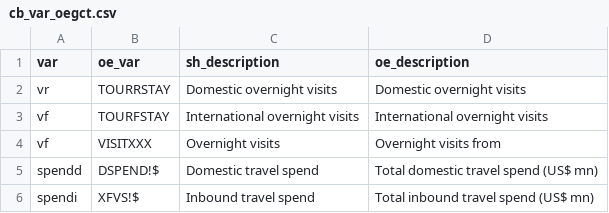
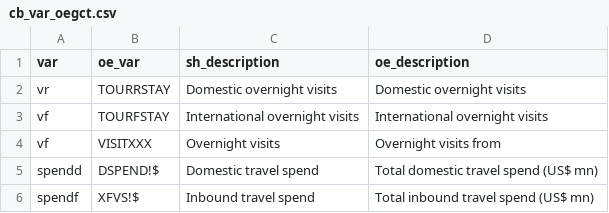
Before and after one commit to TourismEconomics/teref, a CSV file: data-raw/cb_var_oegct.csv, drawn as a sheet.

```diff
--- a/data-raw/cb_var_oegct.csv
+++ b/data-raw/cb_var_oegct.csv
@@ -5,2 +5,2 @@ vf,VISITXXX,Overnight visits,Overnight visits from
 spendd,DSPEND!$,Domestic travel spend,Total domestic travel spend (US$ mn)
-spendi,XFVS!$,Inbound travel spend,Total inbound travel spend (US$ mn)
+spendf,XFVS!$,Inbound travel spend,Total inbound travel spend (US$ mn)
```
Also changed, not shown: 7 other files.
